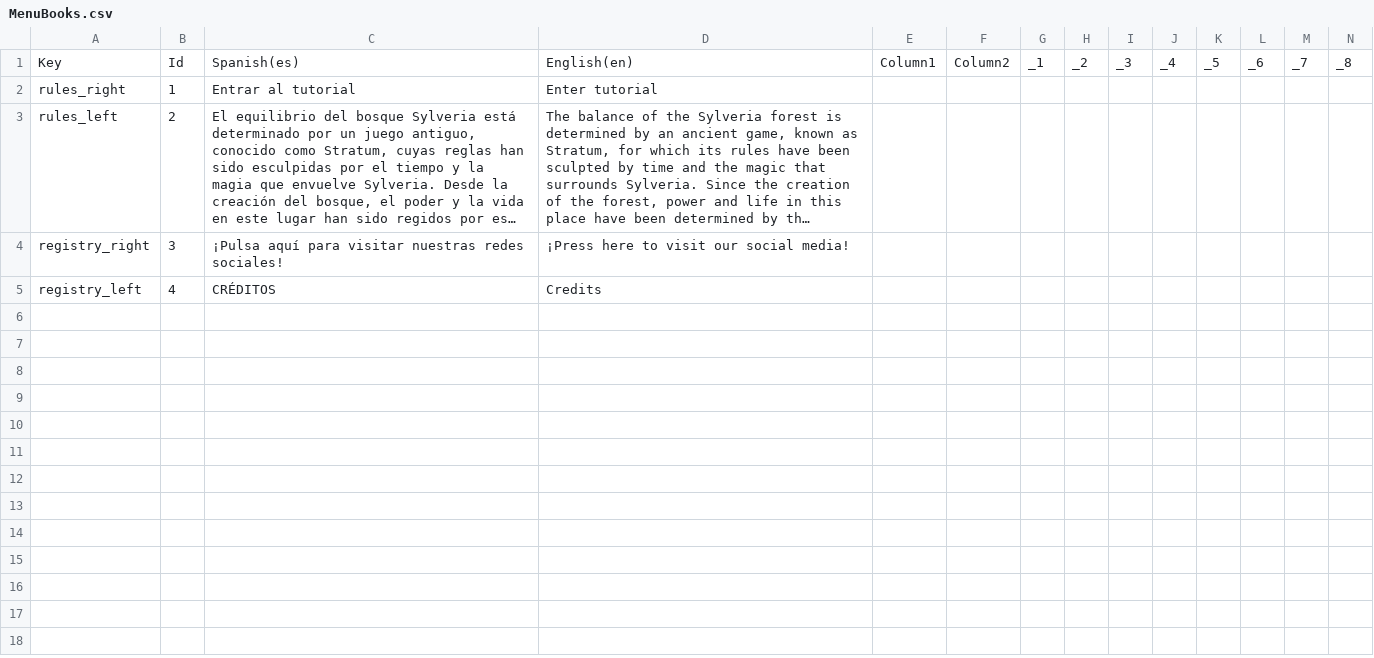
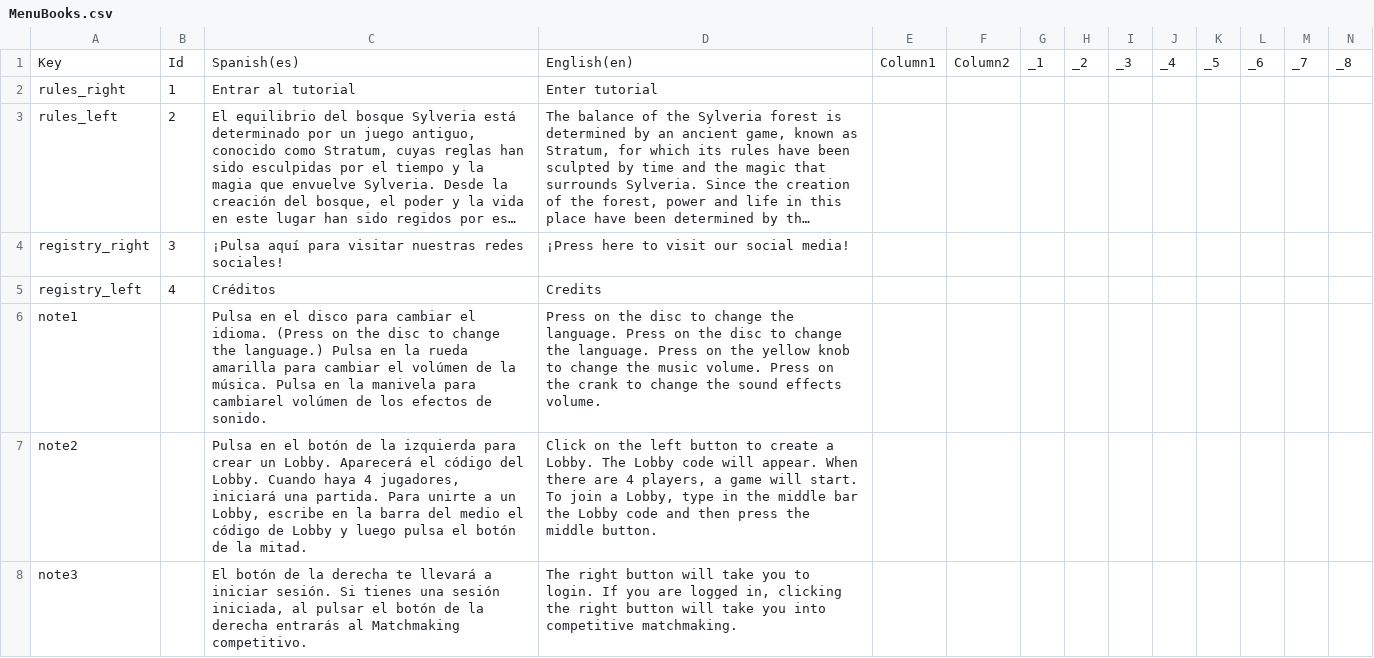
Before and after one commit to againstsoftware/Stratum-new, a CSV file: Assets/StreamingAssets/MenuBooks.csv, drawn as a sheet; only a part is shown; long unchanged cells end in …; rows hold the shown columns only; the diff names each change by its address in the sheet, - before the commit and + after, or states it on an @@ line.

```diff
--- a/Assets/StreamingAssets/MenuBooks.csv
+++ b/Assets/StreamingAssets/MenuBooks.csv
-C5: CRÉDITOS
+C5: Créditos
+row 6: note1 |  | Pulsa en el disco para cambiar el idioma. (Press on the disc to change the language.) Pulsa en la rueda amarilla para cambiar el volúmen de la música. Pulsa en la manivela para cambiarel volúmen de los efectos de sonido. | Press on the disc to change the language. Press on the disc to change the language. Press on the yellow knob to change the music volume. Press on the crank to change the sound effects volume.
+row 7: note2 |  | Pulsa en el botón de la izquierda para crear un Lobby. Aparecerá el código del Lobby. Cuando haya 4 jugadores, iniciará una partida. Para unirte a un Lobby, escribe en la barra del medio el código de Lobby y luego pulsa el botón de la mitad. | Click on the left button to create a Lobby. The Lobby code will appear. When there are 4 players, a game will start. To join a Lobby, type in the middle bar the Lobby code and then press the middle button.
+row 8: note3 |  | El botón de la derecha te llevará a iniciar sesión. Si tienes una sesión iniciada, al pulsar el botón de la derecha entrarás al Matchmaking competitivo. | The right button will take you to login. If you are logged in, clicking the right button will take you into competitive matchmaking.
```
Also changed, not shown: 2 other files.
